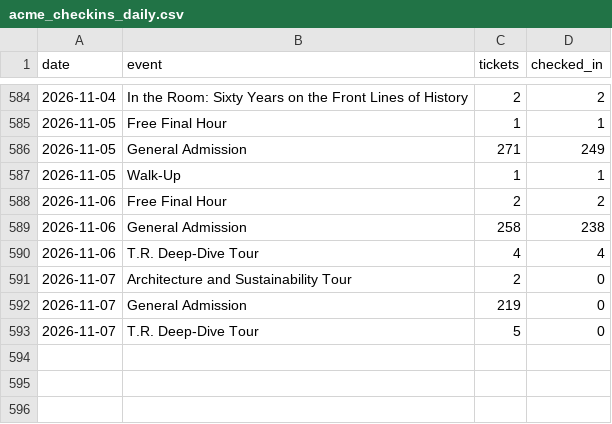
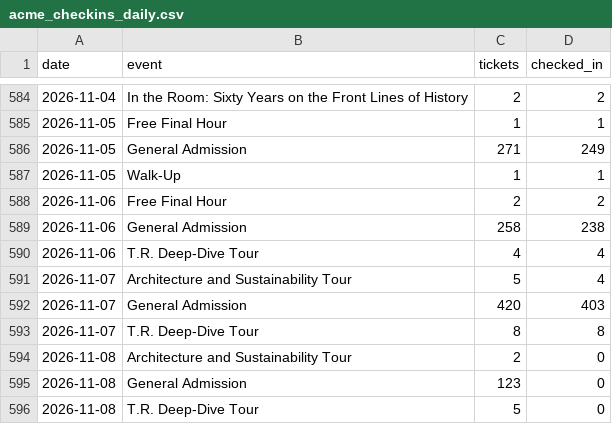
Before and after one commit to Theodore-Roosevelt-Presidential-Library/TourismData, a CSV file: data/acme_checkins_daily.csv, drawn as a sheet; only a part is shown, gaps mark what is left out.

```diff
--- a/data/acme_checkins_daily.csv
+++ b/data/acme_checkins_daily.csv
@@ -590,4 +590,7 @@ date,event,tickets,checked_in
 2026-11-06,T.R. Deep-Dive Tour,4,4
-2026-11-07,Architecture and Sustainability Tour,2,0
-2026-11-07,General Admission,219,0
-2026-11-07,T.R. Deep-Dive Tour,5,0
+2026-11-07,Architecture and Sustainability Tour,5,4
+2026-11-07,General Admission,420,403
+2026-11-07,T.R. Deep-Dive Tour,8,8
+2026-11-08,Architecture and Sustainability Tour,2,0
+2026-11-08,General Admission,123,0
+2026-11-08,T.R. Deep-Dive Tour,5,0
```
Also changed, not shown: data/acme_origin_zip.csv, data/acme_origin_zip_monthly.csv, 14 other files.
